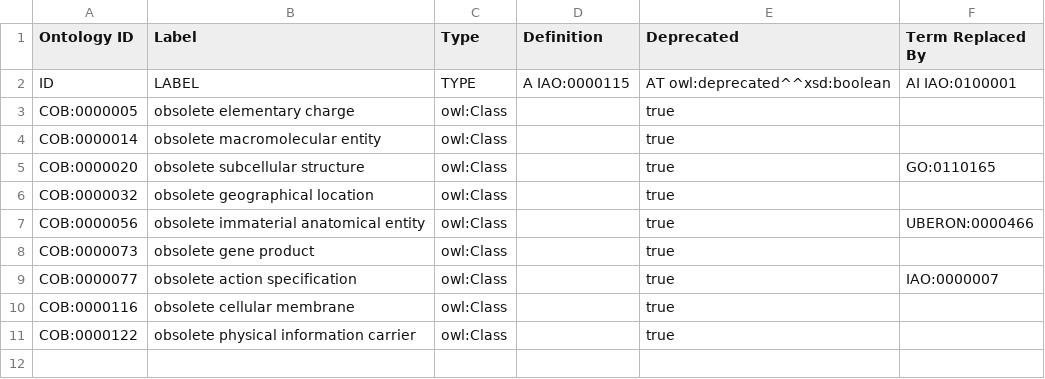
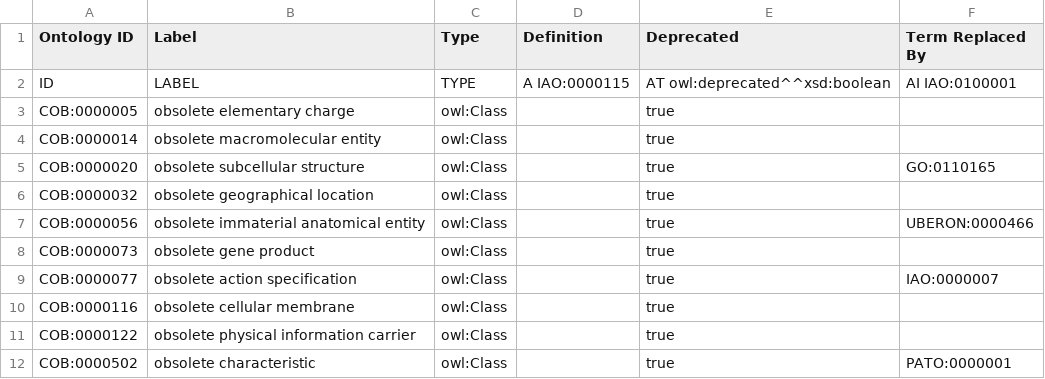
Before and after one commit to OBOFoundry/COB, a TSV file: src/ontology/components/obsolete.tsv, drawn as a sheet; the diff names each change by its address in the sheet, - before the commit and + after, or states it on an @@ line.

Commit message:
Obsolete COB:0000502 (characteristic) in favour of PATO root
See #315

```diff
--- a/src/ontology/components/obsolete.tsv
+++ b/src/ontology/components/obsolete.tsv
+row 12: COB:0000502 | obsolete characteristic | owl:Class |  | true | PATO:0000001
```
Also changed, not shown: src/ontology/cob-edit.tsv.
